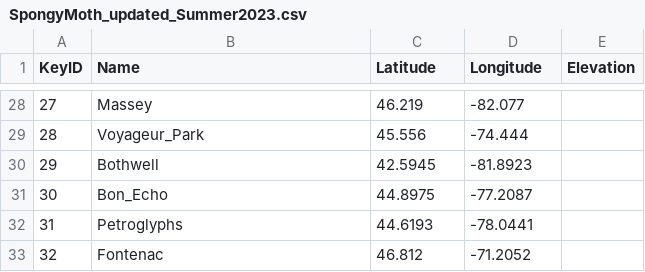
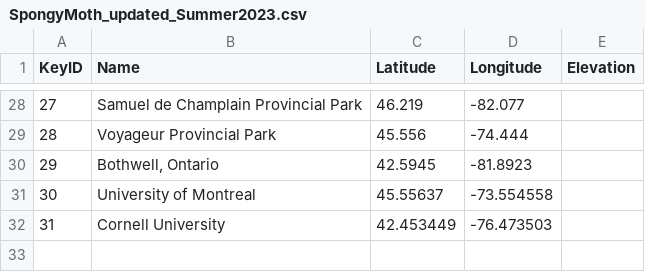
Before and after one commit to JamesLabUofT/Biosim, a CSV file: SpongyMoth_updated_Summer2023.csv, drawn as a sheet; only a part is shown, gaps mark what is left out; the diff covers the shown part only.

```diff
--- a/SpongyMoth_updated_Summer2023.csv
+++ b/SpongyMoth_updated_Summer2023.csv
@@ -28,6 +28,5 @@ KeyID,Name,Latitude,Longitude,Elevation
-27,Massey,46.219,-82.077,
-28,Voyageur_Park,45.556,-74.444,
-29,Bothwell,42.5945,-81.8923,
-30,Bon_Echo,44.8975,-77.2087,
-31,Petroglyphs,44.6193,-78.0441,
-32,Fontenac,46.812,-71.2052,
+27,Samuel de Champlain Provincial Park,46.219,-82.077,
+28,Voyageur Provincial Park,45.556,-74.444,
+29,"Bothwell, Ontario",42.5945,-81.8923,
+30,University of Montreal,45.55637,-73.554558,
+31,Cornell University,42.453449,-76.473503,
```
Also changed, not shown: 6 added rows, 6 removed rows and 20 edited cells elsewhere in this file.
